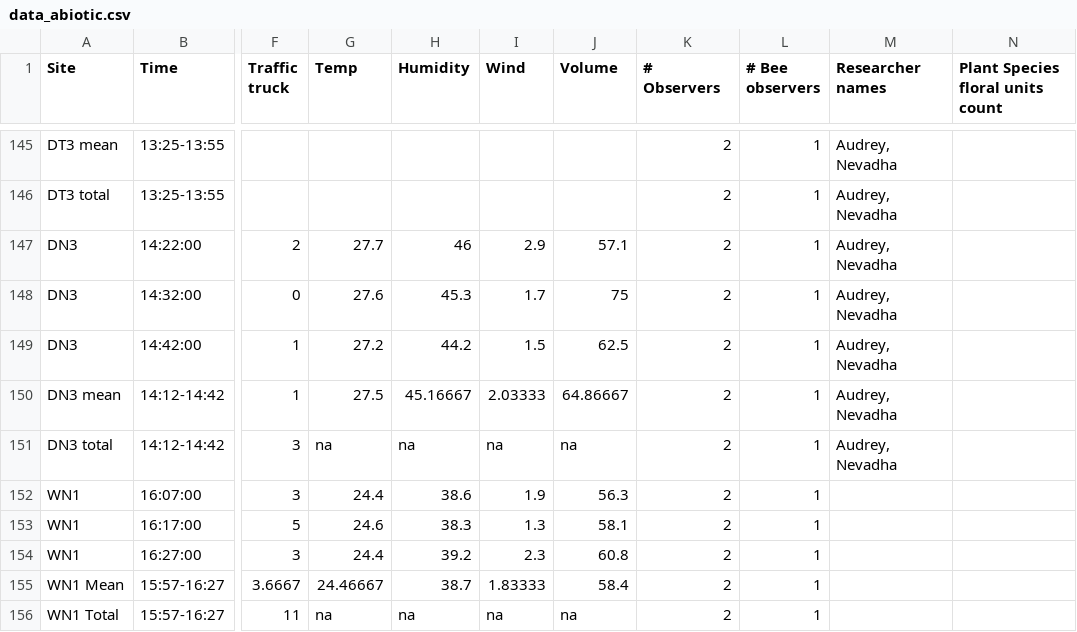
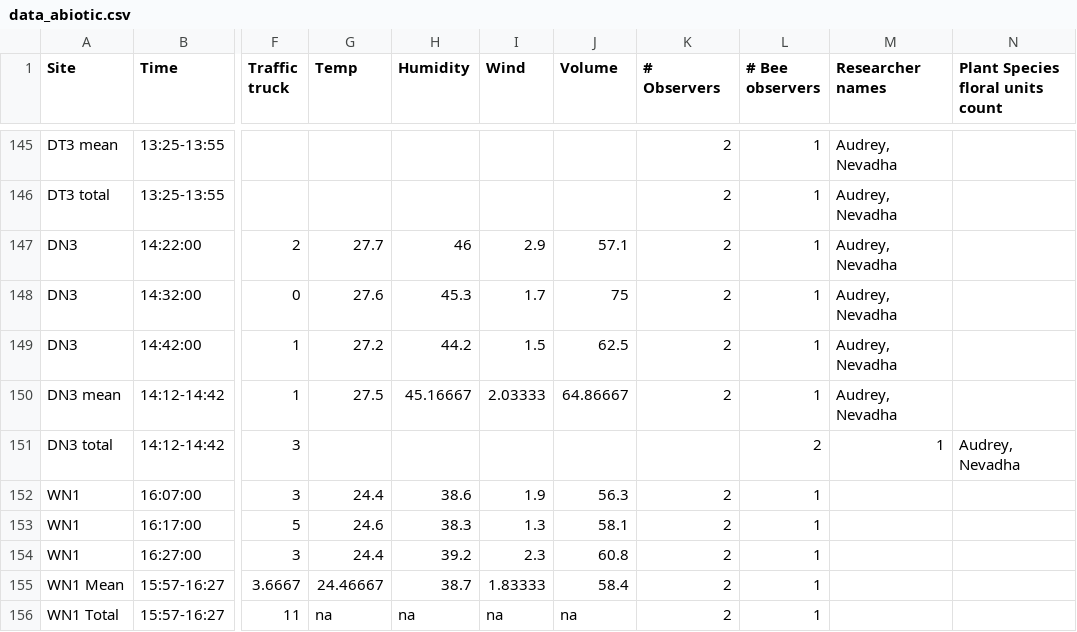
Before and after one commit to Audrey-netizen/turbpe, a CSV file: data_abiotic.csv, drawn as a sheet; only a part is shown, gaps mark what is left out; the diff names each change by its address in the sheet, - before the commit and + after, or states it on an @@ line.

Commit message:
Update data_abiotic.csv

```diff
--- a/data_abiotic.csv
+++ b/data_abiotic.csv
-G151 (Temp): na
+G151 (Temp): (empty)
-H151 (Humidity): na
+H151 (Humidity): (empty)
-I151 (Wind): na
+I151 (Wind): (empty)
-J151 (Volume): na
+J151 (Volume): (empty)
-K151 (# Observers): 2
+K151 (# Observers): (empty)
-L151 (# Bee observers): 1
+L151 (# Bee observers): 2
-M151 (Researcher names): Audrey, Nevadha
+M151 (Researcher names): 1
-N151 (Plant Species floral units count): (empty)
+N151 (Plant Species floral units count): Audrey, Nevadha
```
